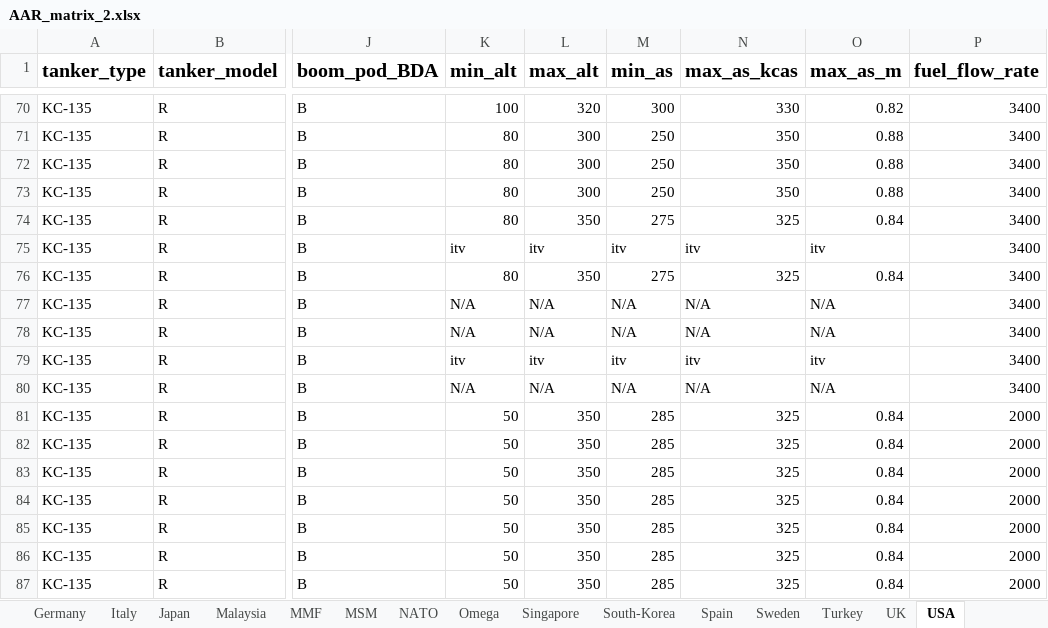
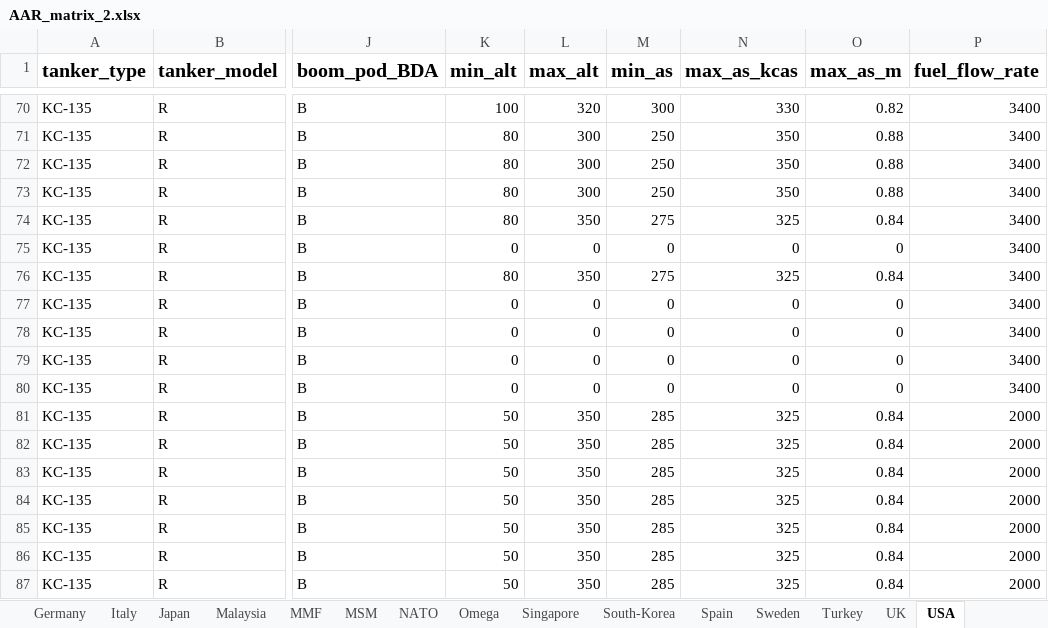
Before and after one commit to evajw/AAR-compatibility, an Excel workbook: Database/AAR_matrix_2.xlsx, sheet USA, drawn as a sheet; only a part is shown, gaps mark what is left out; values as stored, in another font and other column widths than the file's, no borders; the diff names each change by its address in the sheet, - before the commit and + after, or states it on an @@ line.

```diff
--- a/Database/AAR_matrix_2.xlsx (sheet USA)
+++ b/Database/AAR_matrix_2.xlsx (sheet USA)
-K75 (min_alt): itv
+K75 (min_alt): 0
-L75 (max_alt): itv
+L75 (max_alt): 0
-M75 (min_as): itv
+M75 (min_as): 0
-N75 (max_as_kcas): itv
+N75 (max_as_kcas): 0
-O75 (max_as_m): itv
+O75 (max_as_m): 0
-K77:K78 (min_alt): N/A
+K77:K78 (min_alt): 0
-L77:L78 (max_alt): N/A
+L77:L78 (max_alt): 0
-M77:M78 (min_as): N/A
+M77:M78 (min_as): 0
-N77:N78 (max_as_kcas): N/A
+N77:N78 (max_as_kcas): 0
-O77:O78 (max_as_m): N/A
+O77:O78 (max_as_m): 0
-K79 (min_alt): itv
+K79 (min_alt): 0
-L79 (max_alt): itv
+L79 (max_alt): 0
-M79 (min_as): itv
+M79 (min_as): 0
-N79 (max_as_kcas): itv
+N79 (max_as_kcas): 0
-O79 (max_as_m): itv
+O79 (max_as_m): 0
-K80 (min_alt): N/A
+K80 (min_alt): 0
-L80 (max_alt): N/A
+L80 (max_alt): 0
-M80 (min_as): N/A
+M80 (min_as): 0
-N80 (max_as_kcas): N/A
+N80 (max_as_kcas): 0
-O80 (max_as_m): N/A
+O80 (max_as_m): 0
```
Also changed, not shown: sheet Specifications, sheet Australia.
